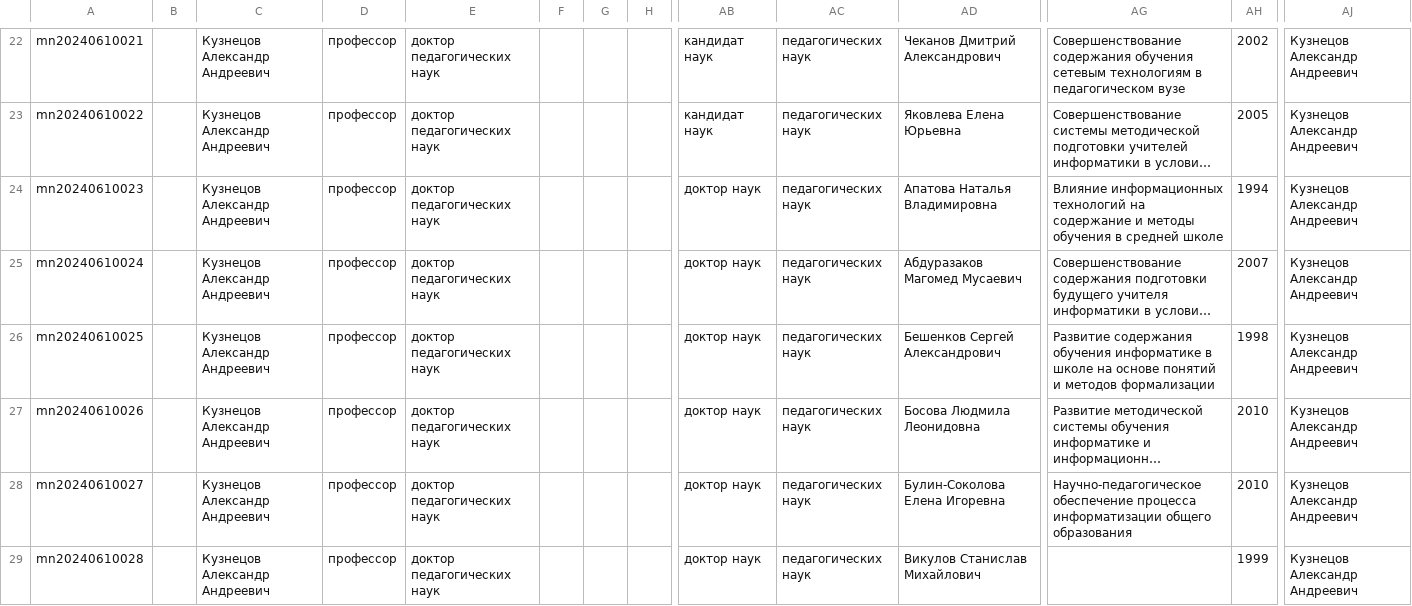
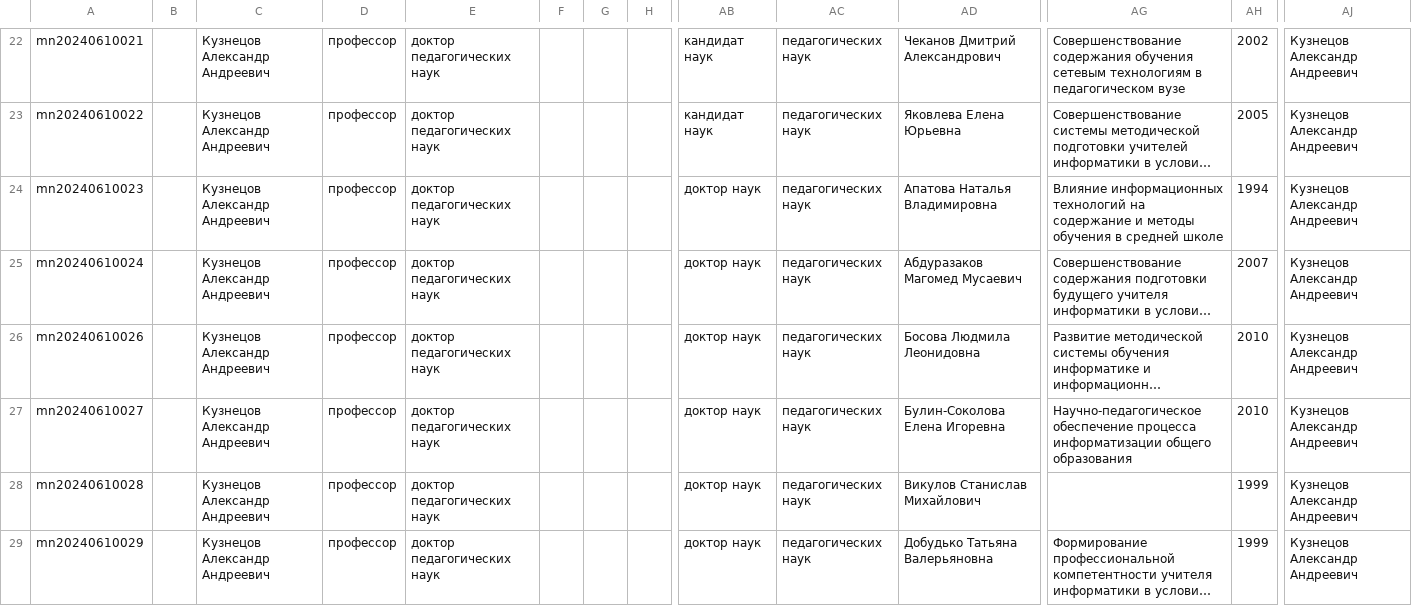
Before and after one commit to user342859/genealogy, a CSV file: db_lineages/add.kuznetsov-a-a.json_meta.csv, drawn as a sheet; only a part is shown, gaps mark what is left out; the shorter side is filled out with more unchanged rows; long unchanged cells end in …; rows hold the shown columns only; the diff names each change by its address in the sheet, - before the commit and + after, or states it on an @@ line.

Commit message:
Update add.kuznetsov-a-a.json_meta.csv

```diff
--- a/db_lineages/add.kuznetsov-a-a.json_meta.csv
+++ b/db_lineages/add.kuznetsov-a-a.json_meta.csv
-row 26: mn20240610025 |  | Кузнецов Александр Андреевич | профессор | доктор педагогических наук |  |  |  | доктор наук | педагогических наук | Бешенков Сергей Александрович | Развитие содержания обучения информатике в школе на основе понятий и методов формализации | 1998 | Кузнецов Александр Андреевич
```
